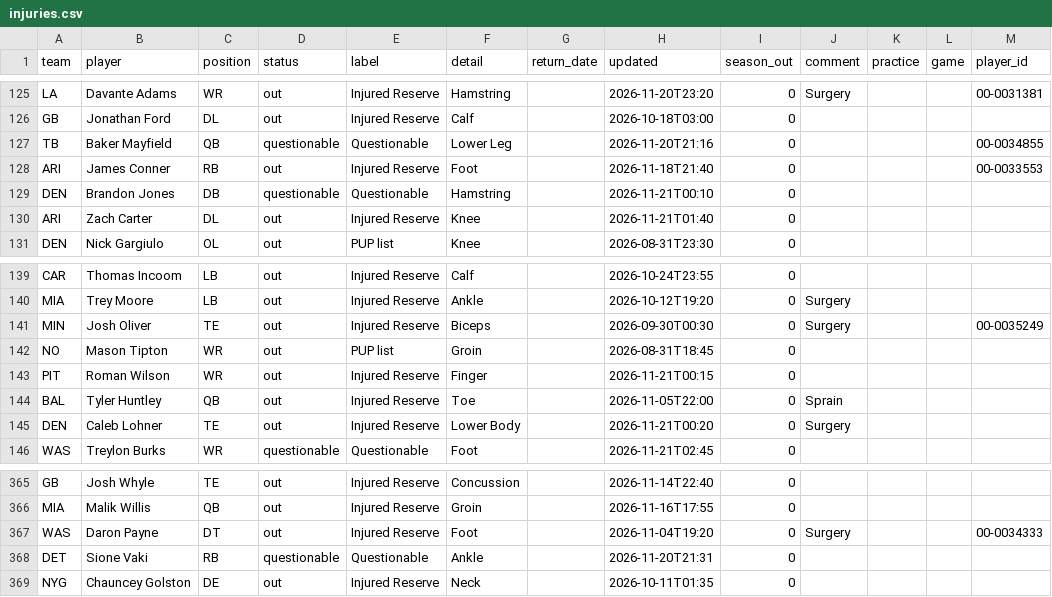
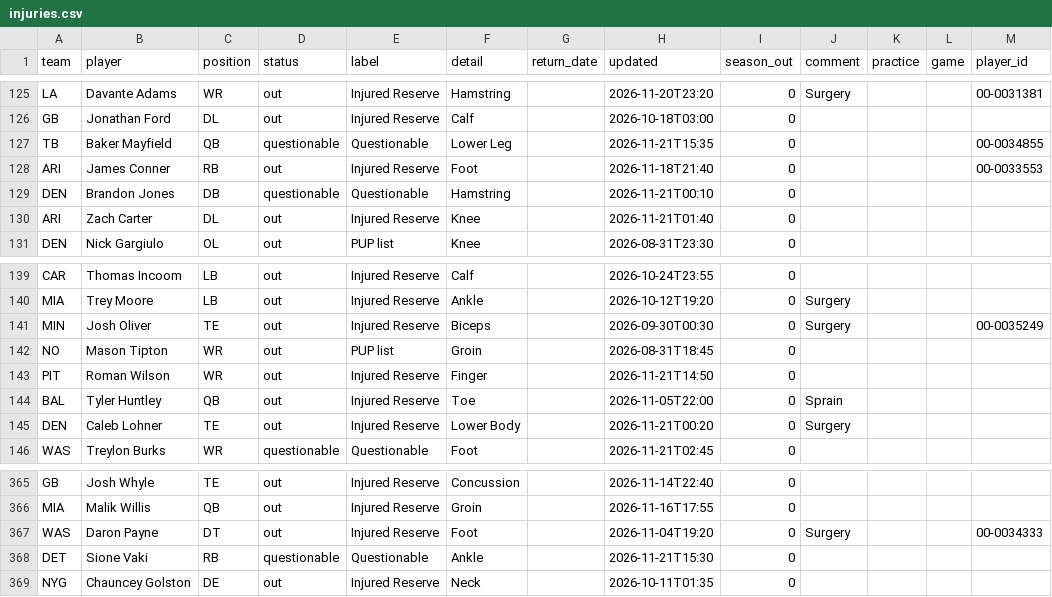
Before and after one commit to bwik4/Matchup-Lab, a CSV file: data/injuries.csv, drawn as a sheet; only a part is shown, gaps mark what is left out; the diff names each change by its address in the sheet, - before the commit and + after, or states it on an @@ line.

```diff
--- a/data/injuries.csv
+++ b/data/injuries.csv
-H127 (updated): 2026-11-20T21:16
+H127 (updated): 2026-11-21T15:35
-H143 (updated): 2026-11-21T00:15
+H143 (updated): 2026-11-21T14:50
-H368 (updated): 2026-11-20T21:31
+H368 (updated): 2026-11-21T15:30
```
Also changed, not shown: data/nba/injuries.csv, data/sleeper_trending.csv.
